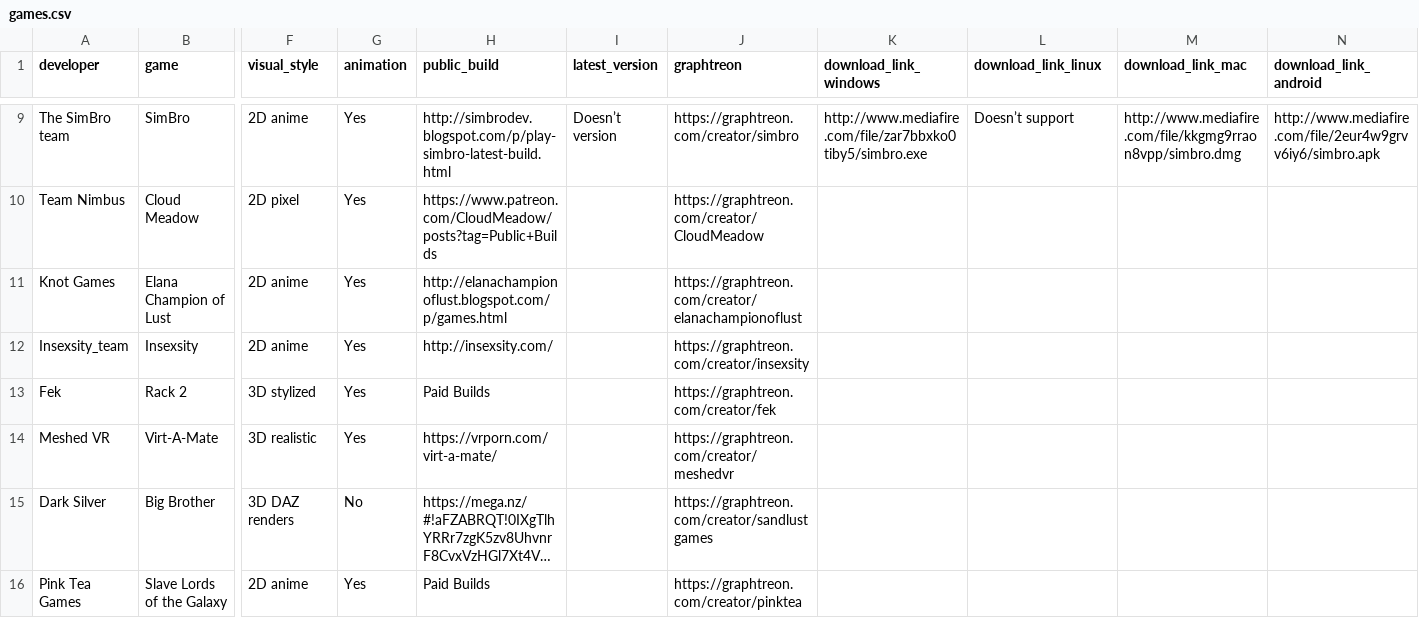
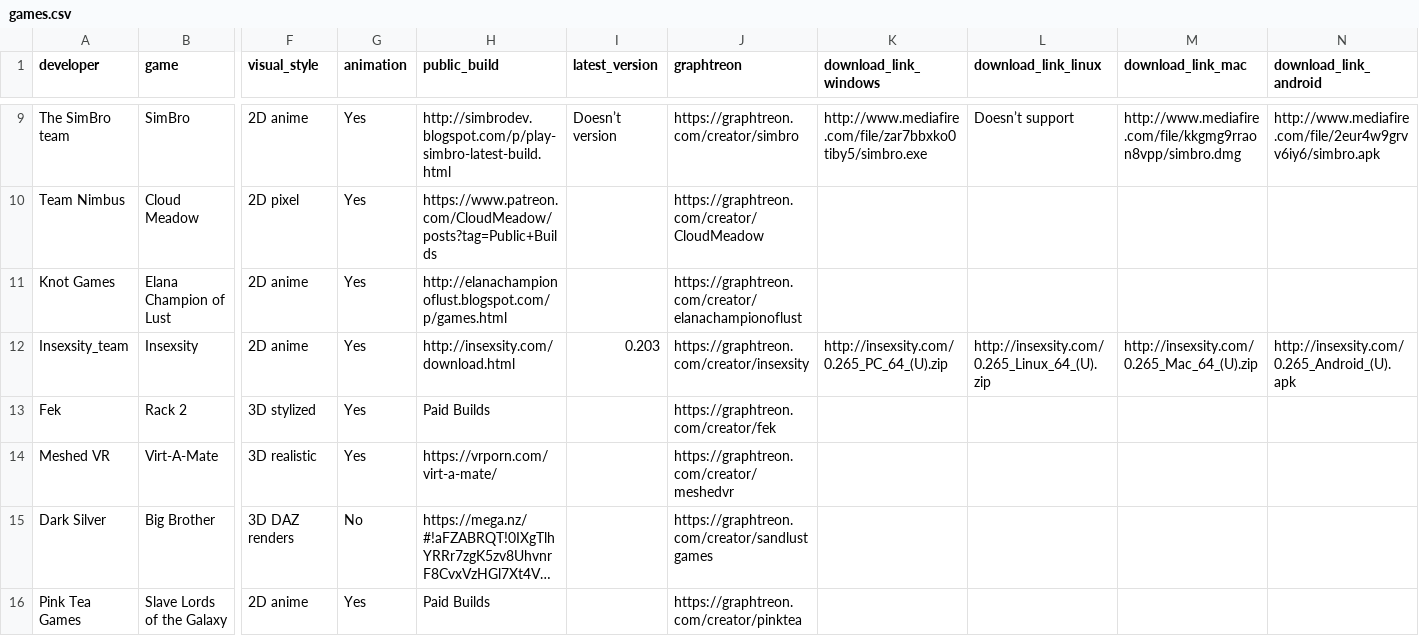
Before and after one commit to cyian-1756/nsfw_game_updater, a CSV file: games.csv, drawn as a sheet; only a part is shown, gaps mark what is left out; long unchanged cells end in …; the diff covers the shown part only; the diff names each change by its address in the sheet, - before the commit and + after, or states it on an @@ line.

Commit message:
Added more game info

```diff
--- a/games.csv
+++ b/games.csv
-H12 (public_build): http://insexsity.com/
+H12 (public_build): http://insexsity.com/download.html
-I12 (latest_version): (empty)
+I12 (latest_version): 0.203
-K12 (download_link_windows): (empty)
+K12 (download_link_windows): http://insexsity.com/0.265_PC_64_(U).zip
-L12 (download_link_linux): (empty)
+L12 (download_link_linux): http://insexsity.com/0.265_Linux_64_(U).zip
-M12 (download_link_mac): (empty)
+M12 (download_link_mac): http://insexsity.com/0.265_Mac_64_(U).zip
-N12 (download_link_android): (empty)
+N12 (download_link_android): http://insexsity.com/0.265_Android_(U).apk
```
Also changed, not shown: 10 edited cells elsewhere in this file, 1 other file.
